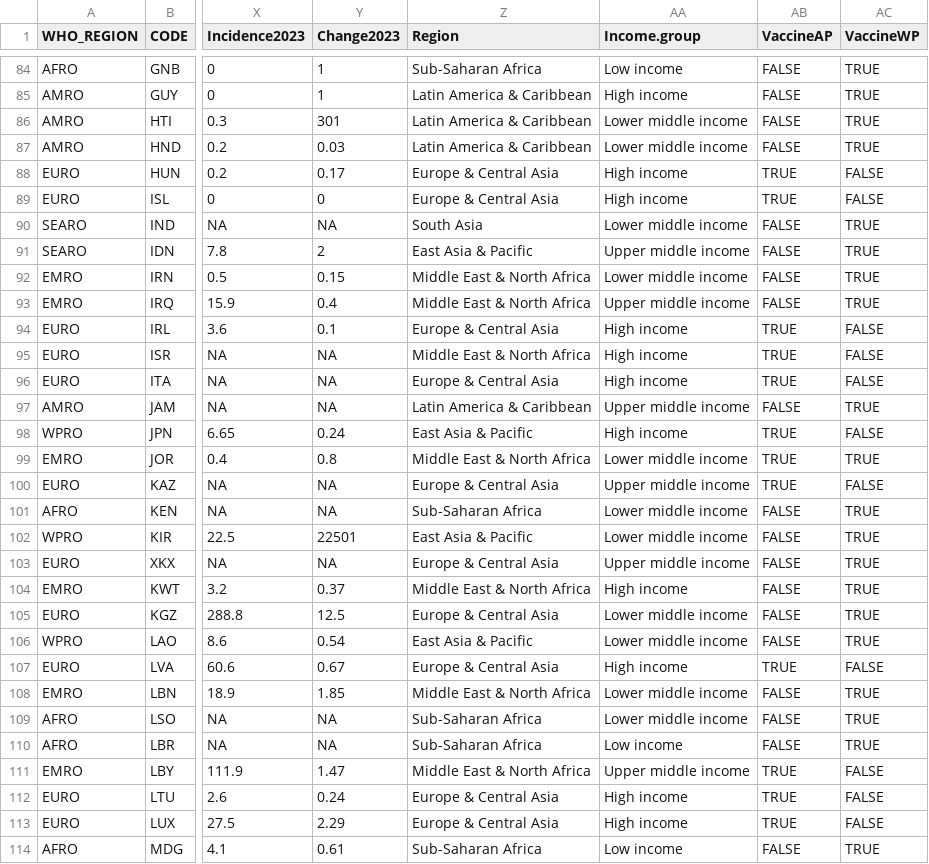
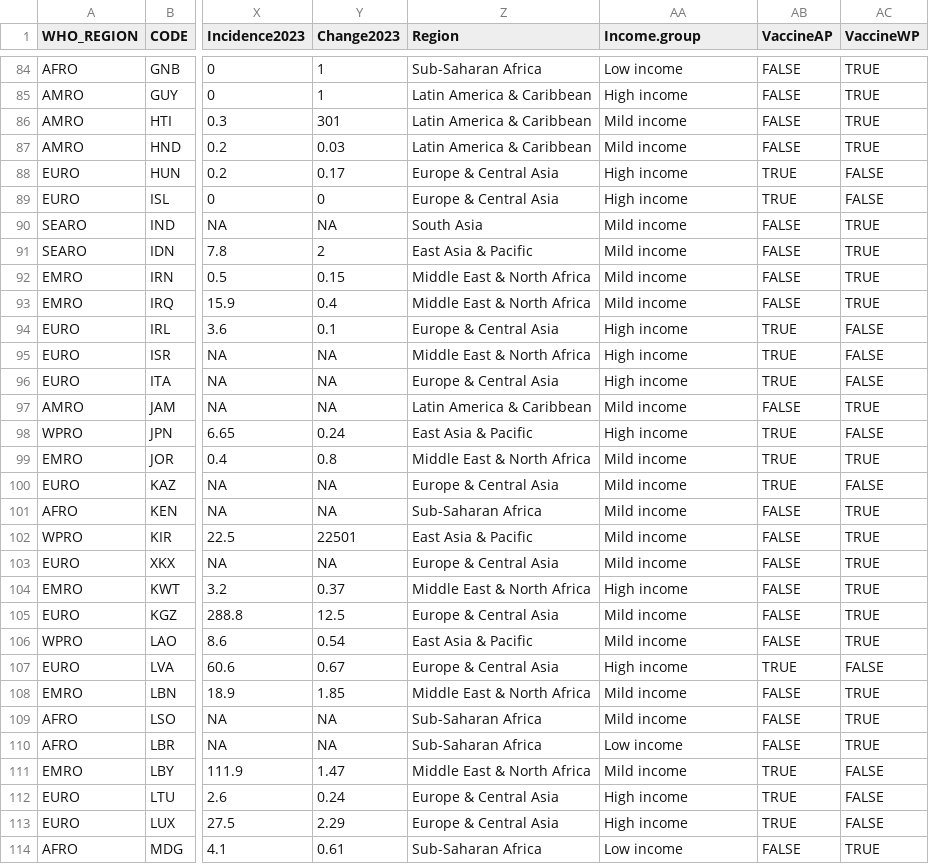
Before and after one commit to xmusphlkg/PertussisVaccine, a CSV file: Outcome/S table2.csv, drawn as a sheet; only a part is shown, gaps mark what is left out; the diff covers the shown part only; the diff names each change by its address in the sheet, - before the commit and + after, or states it on an @@ line.

```diff
--- a/Outcome/S table2.csv
+++ b/Outcome/S table2.csv
-AA86:AA87 (Income.group): Lower middle income
+AA86:AA87 (Income.group): Mild income
-AA90 (Income.group): Lower middle income
+AA90 (Income.group): Mild income
-AA91 (Income.group): Upper middle income
+AA91 (Income.group): Mild income
-AA92 (Income.group): Lower middle income
+AA92 (Income.group): Mild income
-AA93 (Income.group): Upper middle income
+AA93 (Income.group): Mild income
-AA97 (Income.group): Upper middle income
+AA97 (Income.group): Mild income
-AA99 (Income.group): Lower middle income
+AA99 (Income.group): Mild income
-AA100 (Income.group): Upper middle income
+AA100 (Income.group): Mild income
-AA101:AA102 (Income.group): Lower middle income
+AA101:AA102 (Income.group): Mild income
-AA103 (Income.group): Upper middle income
+AA103 (Income.group): Mild income
-AA105:AA106 (Income.group): Lower middle income
+AA105:AA106 (Income.group): Mild income
-AA108:AA109 (Income.group): Lower middle income
+AA108:AA109 (Income.group): Mild income
-AA111 (Income.group): Upper middle income
+AA111 (Income.group): Mild income
```
Also changed, not shown: 91 edited cells elsewhere in this file, Outcome/fig data/fig2.csv, Outcome/fig data/fig3.csv, 17 other files.
